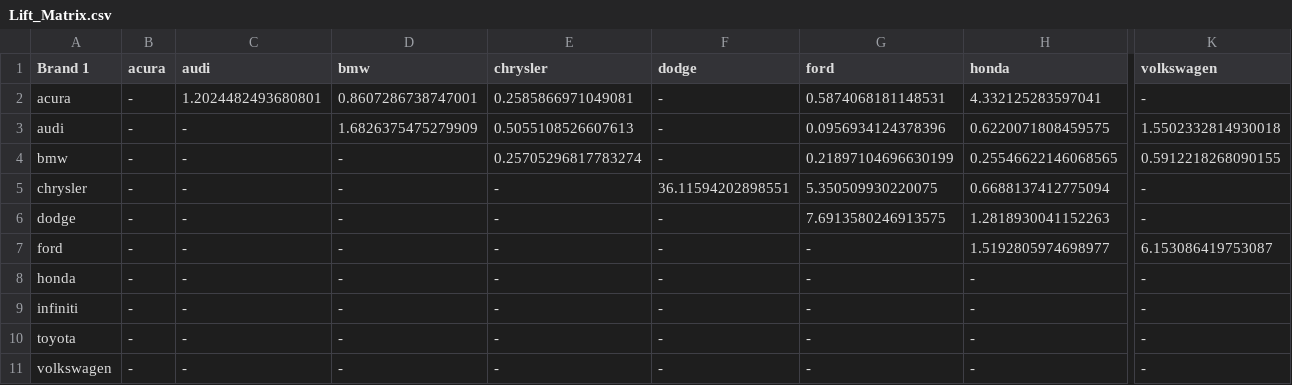
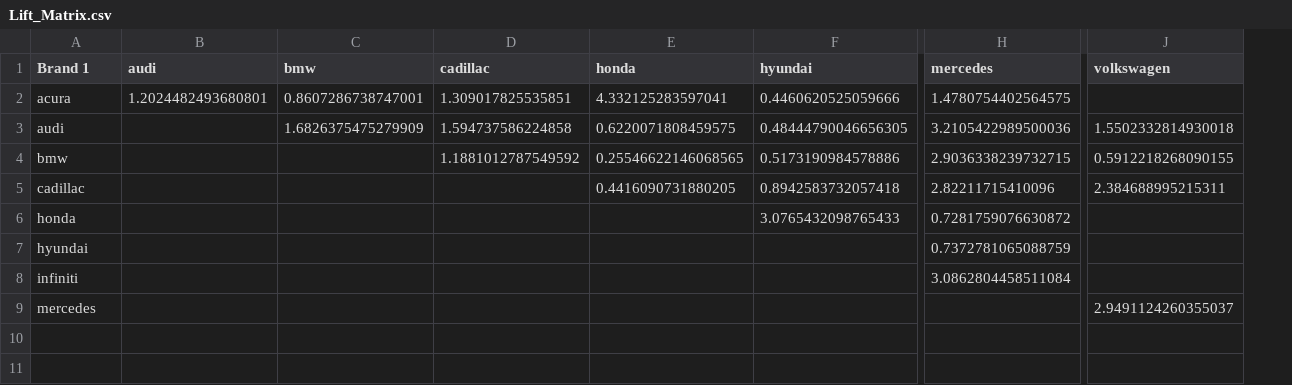
Before and after one commit to CarsonJMullen/Unstructured-Data-Analytics, a CSV file: Assignment 1/Lift_Matrix.csv, drawn as a sheet; only a part is shown, gaps mark what is left out; removed rows and columns are numbered as before the commit, all else as after; rows hold the shown columns only; the diff covers the shown part only; the diff names each change by its address in the sheet, - before the commit and + after, or states it on an @@ line.

```diff
--- a/Assignment 1/Lift_Matrix.csv
+++ b/Assignment 1/Lift_Matrix.csv
-column B (acura), rows 2-4: all -; rows 8-9: - | -
-column E (chrysler), rows 2-4: 0.2585866971049081 | 0.5055108526607613 | 0.25705296817783274; rows 8-9: - | -
-column F (dodge), rows 2-4: all -; rows 8-9: - | -
-column G (ford), rows 2-4: 0.5874068181148531 | 0.0956934124378396 | 0.21897104696630199; rows 8-9: - | -
+column D (cadillac), rows 2-4: 1.309017825535851 | 1.594737586224858 | 1.1881012787549592
+column F (hyundai), rows 2-4: 0.4460620525059666 | 0.48444790046656305 | 0.5173190984578886; row 6: 3.0765432098765433
+column H (mercedes), rows 2-4: 1.4780754402564575 | 3.2105422989500036 | 2.9036338239732715; row 6: 0.7281759076630872; row 8: 3.0862804458511084
-J2 (volkswagen): -
+J2 (volkswagen): (empty)
-B3:B4 (audi): -
+B3:B4 (audi): (empty)
-C4 (bmw): -
+C4 (bmw): (empty)
-row 5: chrysler | - | - | - | - | 36.11594202898551 | 5.350509930220075 | 0.6688137412775094 | -
-row 6: dodge | - | - | - | - | - | 7.6913580246913575 | 1.2818930041152263 | -
-row 7: ford | - | - | - | - | - | - | 1.5192805974698977 | 6.153086419753087
+row 5: cadillac |  |  |  | 0.4416090731880205 | 0.8942583732057418 | 2.82211715410096 | 2.384688995215311
-B6 (audi): -
+B6 (audi): (empty)
-C6 (bmw): -
+C6 (bmw): (empty)
-E6 (honda): -
+E6 (honda): (empty)
-J6 (volkswagen): -
+J6 (volkswagen): (empty)
+row 7: hyundai |  |  |  |  |  | 0.7372781065088759
-B8 (audi): -
+B8 (audi): (empty)
-C8 (bmw): -
+C8 (bmw): (empty)
-E8 (honda): -
+E8 (honda): (empty)
-J8 (volkswagen): -
+J8 (volkswagen): (empty)
-row 10: toyota | - | - | - | - | - | - | - | -
-row 11: volkswagen | - | - | - | - | - | - | - | -
+row 9: mercedes |  |  |  |  |  |  | 2.9491124260355037
```
Also changed, not shown: 1 edited cell elsewhere in this file, Assignment 1/Lift_Values.csv, 3 other files.
